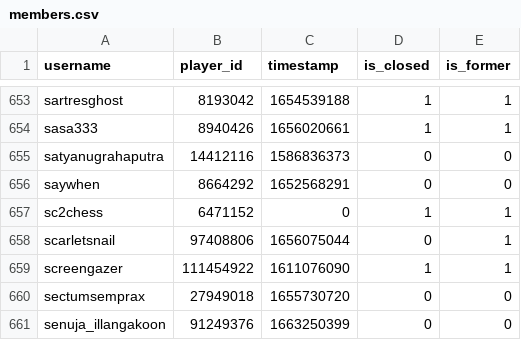
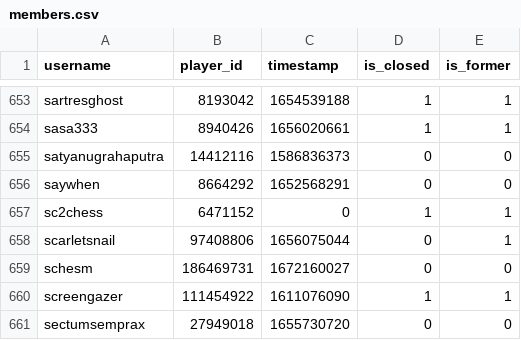
Before and after one commit to Sootopolis/tgbe-tools, a CSV file: members.csv, drawn as a sheet; only a part is shown, gaps mark what is left out; the shorter side is filled out with more unchanged rows; the diff names each change by its address in the sheet, - before the commit and + after, or states it on an @@ line.

```diff
--- a/members.csv
+++ b/members.csv
+row 659: schesm | 186469731 | 1672160027 | 0 | 0
```
Also changed, not shown: 1 other file.
